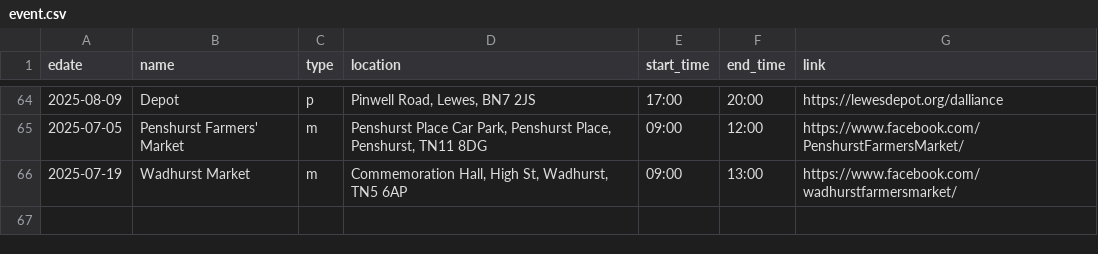
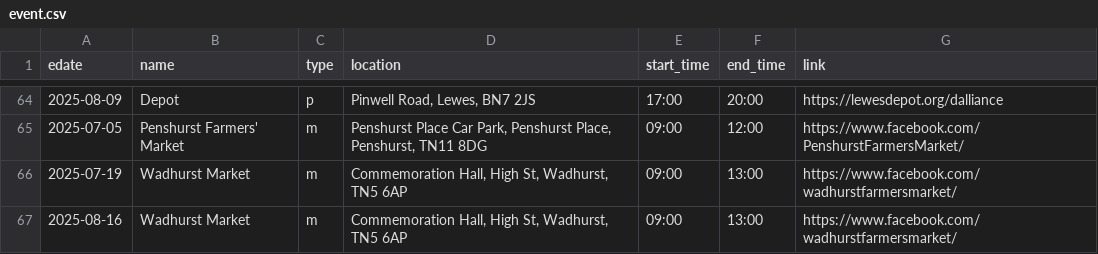
Before and after one commit to sela/amthuc-viet, a CSV file: _data/event.csv, drawn as a sheet; only a part is shown, gaps mark what is left out.

Commit message:
Update event.csv

```diff
--- a/_data/event.csv
+++ b/_data/event.csv
@@ -66 +66,2 @@ edate,name,type,location,start_time,end_time,link
 2025-07-19,"Wadhurst Market",m,"Commemoration Hall, High St, Wadhurst, TN5 6AP","09:00","13:00","https://www.facebook.com/wadhurstfarmersmarket/"
+2025-08-16,"Wadhurst Market",m,"Commemoration Hall, High St, Wadhurst, TN5 6AP","09:00","13:00","https://www.facebook.com/wadhurstfarmersmarket/"
```
